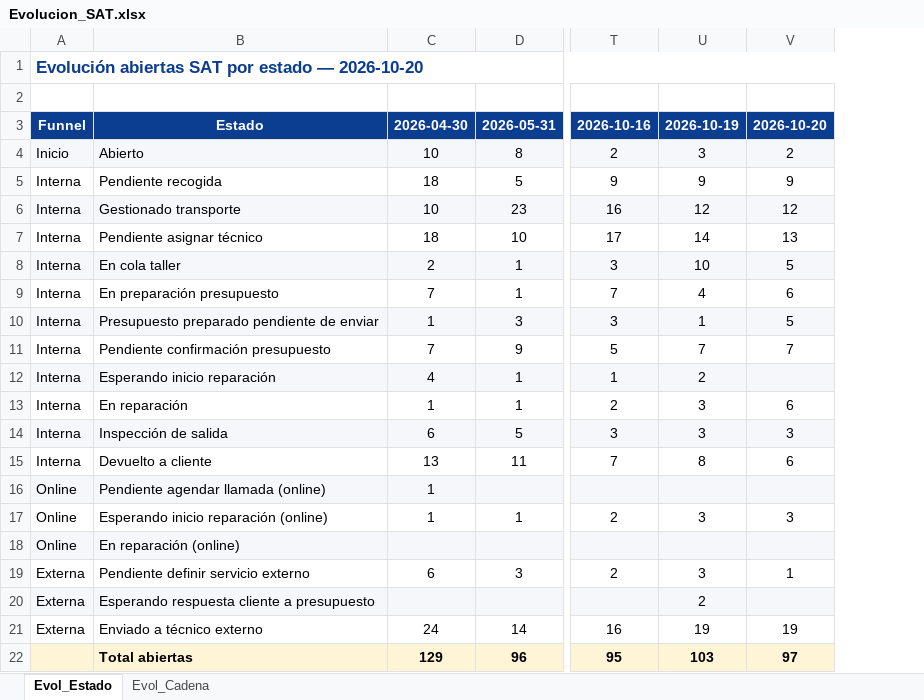
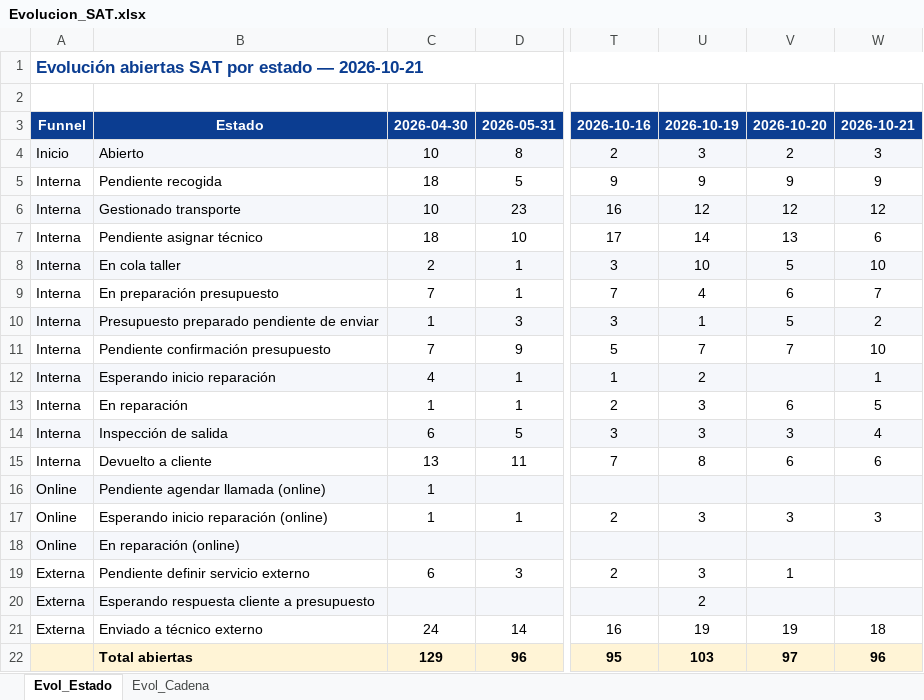
Before and after one commit to iortizfigueroa/leaseir-sat-dashboard, an Excel workbook: output/Evolucion_SAT.xlsx, sheet Evol_Estado, drawn as a sheet; only a part is shown, gaps mark what is left out; values as stored, in another font and other column widths than the file's, no borders; the diff names each change by its address in the sheet, - before the commit and + after, or states it on an @@ line.

```diff
--- a/output/Evolucion_SAT.xlsx (sheet Evol_Estado)
+++ b/output/Evolucion_SAT.xlsx (sheet Evol_Estado)
+column W, rows 3-22: 2026-10-21 | 3 | 9 | 12 | 6 | 10 | 7 | 2 | 10 | 1 | 5 | 4 | 6 |  | 3 |  |  |  | 18 | 96
-A1: …estado — 2026-10-20
+A1: …estado — 2026-10-21
```
Also changed, not shown: sheet Evol_Cadena, 7 other files.
